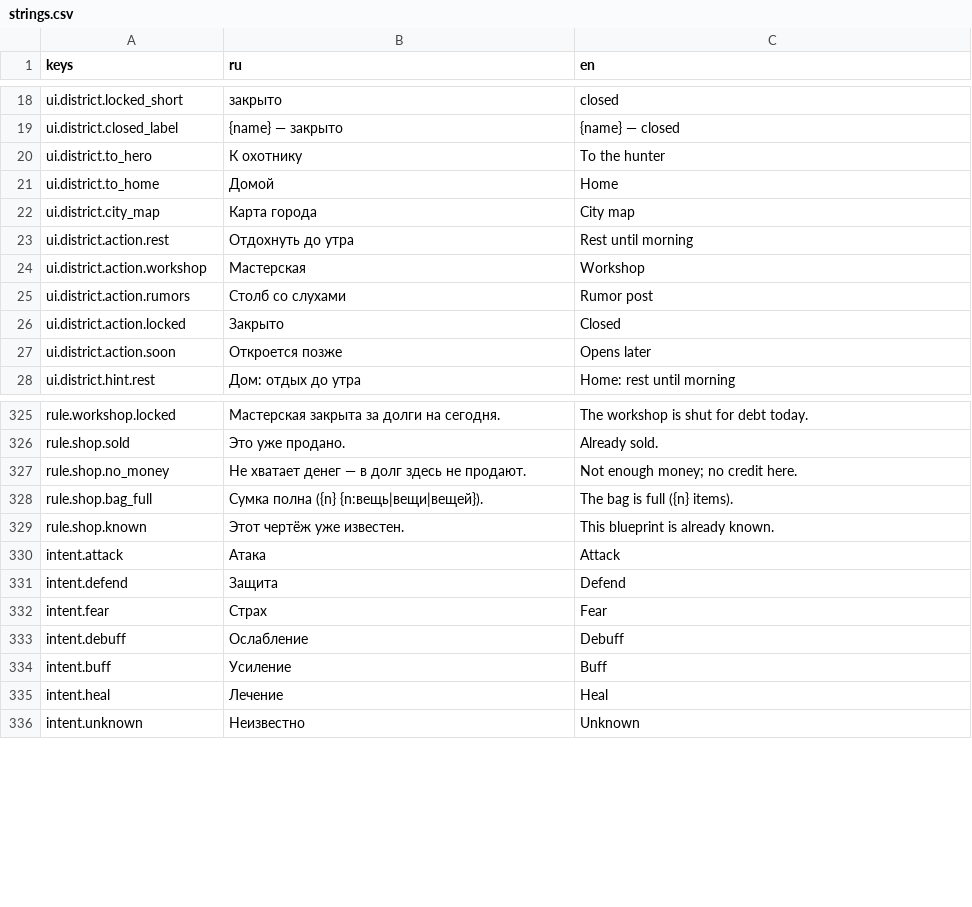
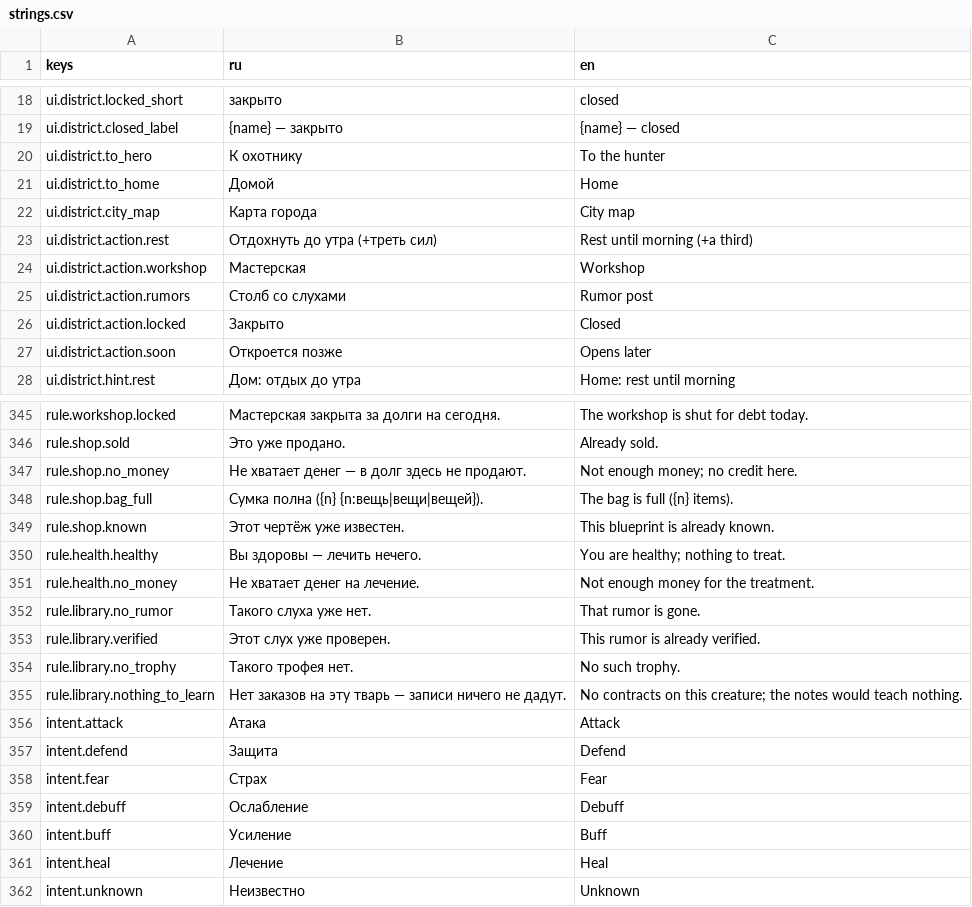
Before and after one commit to AlexCodeHadjar/bloody-voice, a CSV file: locale/strings.csv, drawn as a sheet; only a part is shown, gaps mark what is left out; the diff covers the shown part only.

```diff
--- a/locale/strings.csv
+++ b/locale/strings.csv
@@ -28,3 +28,3 @@ ui.district.to_home,Домой,Home
 ui.district.city_map,Карта города,City map
-ui.district.action.rest,Отдохнуть до утра,Rest until morning
+ui.district.action.rest,Отдохнуть до утра (+треть сил),Rest until morning (+a third)
 ui.district.action.workshop,Мастерская,Workshop
@@ -337,2 +357,8 @@ rule.shop.bag_full,Сумка полна ({n} {n:вещь|вещи|вещей}).
 rule.shop.known,Этот чертёж уже известен.,This blueprint is already known.
+rule.health.healthy,Вы здоровы — лечить нечего.,You are healthy; nothing to treat.
+rule.health.no_money,Не хватает денег на лечение.,Not enough money for the treatment.
+rule.library.no_rumor,Такого слуха уже нет.,That rumor is gone.
+rule.library.verified,Этот слух уже проверен.,This rumor is already verified.
+rule.library.no_trophy,Такого трофея нет.,No such trophy.
+rule.library.nothing_to_learn,Нет заказов на эту тварь — записи ничего не дадут.,No contracts on this creature; the notes would teach nothing.
 intent.attack,Атака,Attack
```
Also changed, not shown: 21 added rows elsewhere in this file, 31 other files.
